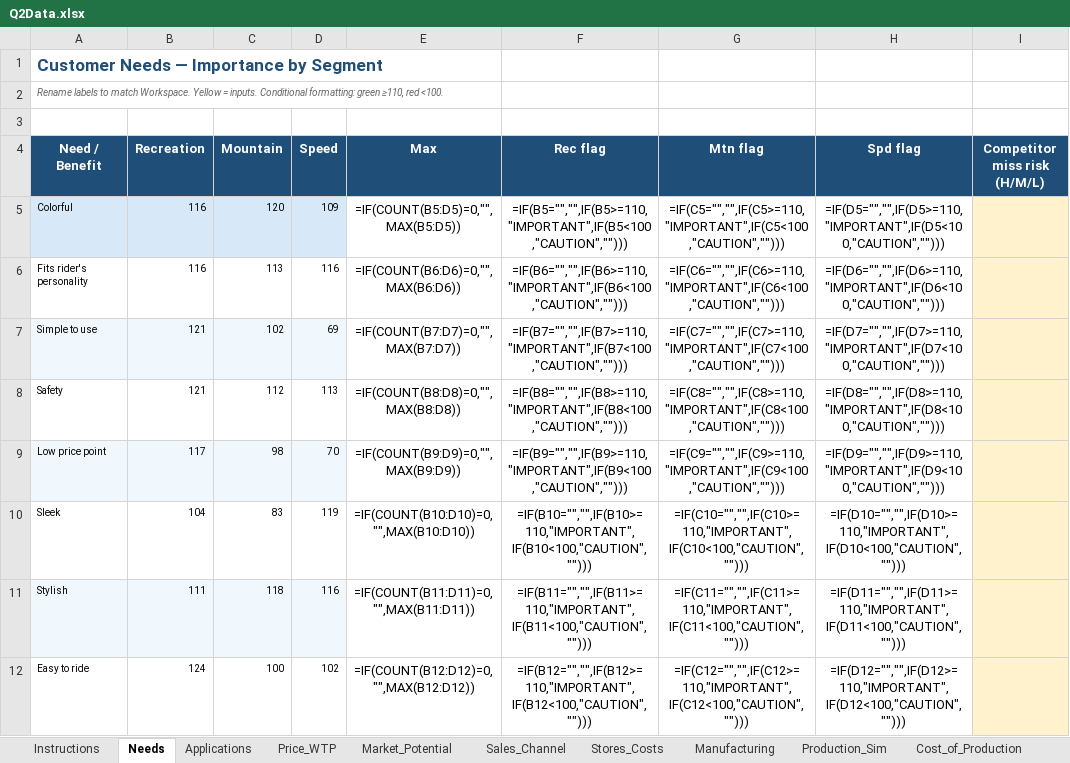
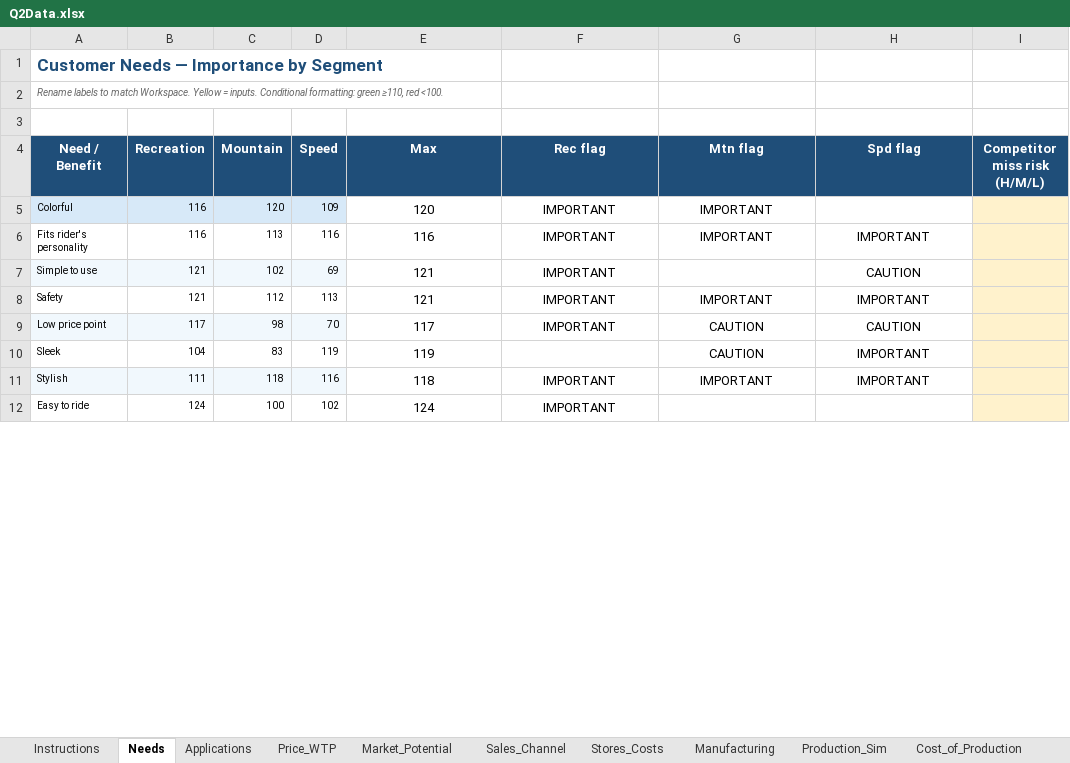
Before and after one commit to KyleConger/VentureBike, an Excel workbook: quarters/Q2/Q2Data.xlsx, sheet Needs, drawn as a sheet; only a part is shown; values as stored, in another font and other column widths than the file's, no borders; formulas without a stored value are shown as written; conditional formats not drawn; the diff covers the shown part only; the diff names each change by its address in the sheet, - before the commit and + after, or states it on an @@ line.

```diff
--- a/quarters/Q2/Q2Data.xlsx (sheet Needs)
+++ b/quarters/Q2/Q2Data.xlsx (sheet Needs)
-E5 (Max): =IF(COUNT(B5:D5)=0,"",MAX(B5:D5))
+E5 (Max): 120
-F5 (Rec flag): =IF(B5="","",IF(B5>=110,"IMPORTANT",IF(B5<100,"CAUTION","")))
+F5 (Rec flag): IMPORTANT
-G5 (Mtn flag): =IF(C5="","",IF(C5>=110,"IMPORTANT",IF(C5<100,"CAUTION","")))
+G5 (Mtn flag): IMPORTANT
-H5 (Spd flag): =IF(D5="","",IF(D5>=110,"IMPORTANT",IF(D5<100,"CAUTION","")))
+H5 (Spd flag): (empty)
-E6 (Max): =IF(COUNT(B6:D6)=0,"",MAX(B6:D6))
+E6 (Max): 116
-F6 (Rec flag): =IF(B6="","",IF(B6>=110,"IMPORTANT",IF(B6<100,"CAUTION","")))
+F6 (Rec flag): IMPORTANT
-G6 (Mtn flag): =IF(C6="","",IF(C6>=110,"IMPORTANT",IF(C6<100,"CAUTION","")))
+G6 (Mtn flag): IMPORTANT
-H6 (Spd flag): =IF(D6="","",IF(D6>=110,"IMPORTANT",IF(D6<100,"CAUTION","")))
+H6 (Spd flag): IMPORTANT
-E7 (Max): =IF(COUNT(B7:D7)=0,"",MAX(B7:D7))
+E7 (Max): 121
-F7 (Rec flag): =IF(B7="","",IF(B7>=110,"IMPORTANT",IF(B7<100,"CAUTION","")))
+F7 (Rec flag): IMPORTANT
-G7 (Mtn flag): =IF(C7="","",IF(C7>=110,"IMPORTANT",IF(C7<100,"CAUTION","")))
+G7 (Mtn flag): (empty)
-H7 (Spd flag): =IF(D7="","",IF(D7>=110,"IMPORTANT",IF(D7<100,"CAUTION","")))
+H7 (Spd flag): CAUTION
-E8 (Max): =IF(COUNT(B8:D8)=0,"",MAX(B8:D8))
+E8 (Max): 121
-F8 (Rec flag): =IF(B8="","",IF(B8>=110,"IMPORTANT",IF(B8<100,"CAUTION","")))
+F8 (Rec flag): IMPORTANT
-G8 (Mtn flag): =IF(C8="","",IF(C8>=110,"IMPORTANT",IF(C8<100,"CAUTION","")))
+G8 (Mtn flag): IMPORTANT
-H8 (Spd flag): =IF(D8="","",IF(D8>=110,"IMPORTANT",IF(D8<100,"CAUTION","")))
+H8 (Spd flag): IMPORTANT
-E9 (Max): =IF(COUNT(B9:D9)=0,"",MAX(B9:D9))
+E9 (Max): 117
-F9 (Rec flag): =IF(B9="","",IF(B9>=110,"IMPORTANT",IF(B9<100,"CAUTION","")))
+F9 (Rec flag): IMPORTANT
-G9 (Mtn flag): =IF(C9="","",IF(C9>=110,"IMPORTANT",IF(C9<100,"CAUTION","")))
+G9 (Mtn flag): CAUTION
-H9 (Spd flag): =IF(D9="","",IF(D9>=110,"IMPORTANT",IF(D9<100,"CAUTION","")))
+H9 (Spd flag): CAUTION
-E10 (Max): =IF(COUNT(B10:D10)=0,"",MAX(B10:D10))
+E10 (Max): 119
-F10 (Rec flag): =IF(B10="","",IF(B10>=110,"IMPORTANT",IF(B10<100,"CAUTION","")))
+F10 (Rec flag): (empty)
-G10 (Mtn flag): =IF(C10="","",IF(C10>=110,"IMPORTANT",IF(C10<100,"CAUTION","")))
+G10 (Mtn flag): CAUTION
-H10 (Spd flag): =IF(D10="","",IF(D10>=110,"IMPORTANT",IF(D10<100,"CAUTION","")))
+H10 (Spd flag): IMPORTANT
-E11 (Max): =IF(COUNT(B11:D11)=0,"",MAX(B11:D11))
+E11 (Max): 118
-F11 (Rec flag): =IF(B11="","",IF(B11>=110,"IMPORTANT",IF(B11<100,"CAUTION","")))
+F11 (Rec flag): IMPORTANT
-G11 (Mtn flag): =IF(C11="","",IF(C11>=110,"IMPORTANT",IF(C11<100,"CAUTION","")))
+G11 (Mtn flag): IMPORTANT
-H11 (Spd flag): =IF(D11="","",IF(D11>=110,"IMPORTANT",IF(D11<100,"CAUTION","")))
+H11 (Spd flag): IMPORTANT
-E12 (Max): =IF(COUNT(B12:D12)=0,"",MAX(B12:D12))
+E12 (Max): 124
-F12 (Rec flag): =IF(B12="","",IF(B12>=110,"IMPORTANT",IF(B12<100,"CAUTION","")))
+F12 (Rec flag): IMPORTANT
-G12 (Mtn flag): =IF(C12="","",IF(C12>=110,"IMPORTANT",IF(C12<100,"CAUTION","")))
+G12 (Mtn flag): (empty)
-H12 (Spd flag): =IF(D12="","",IF(D12>=110,"IMPORTANT",IF(D12<100,"CAUTION","")))
+H12 (Spd flag): (empty)
```
Also changed, not shown: 121 edited cells elsewhere in this sheet, sheet Needs_Ranked, sheet Sales_Ops, sheet Demand_Forecast, sheet Production_Sim, sheet Manufacturing, sheet Applications, 9 more sheets, formulas that keep their value, charts or pictures.
